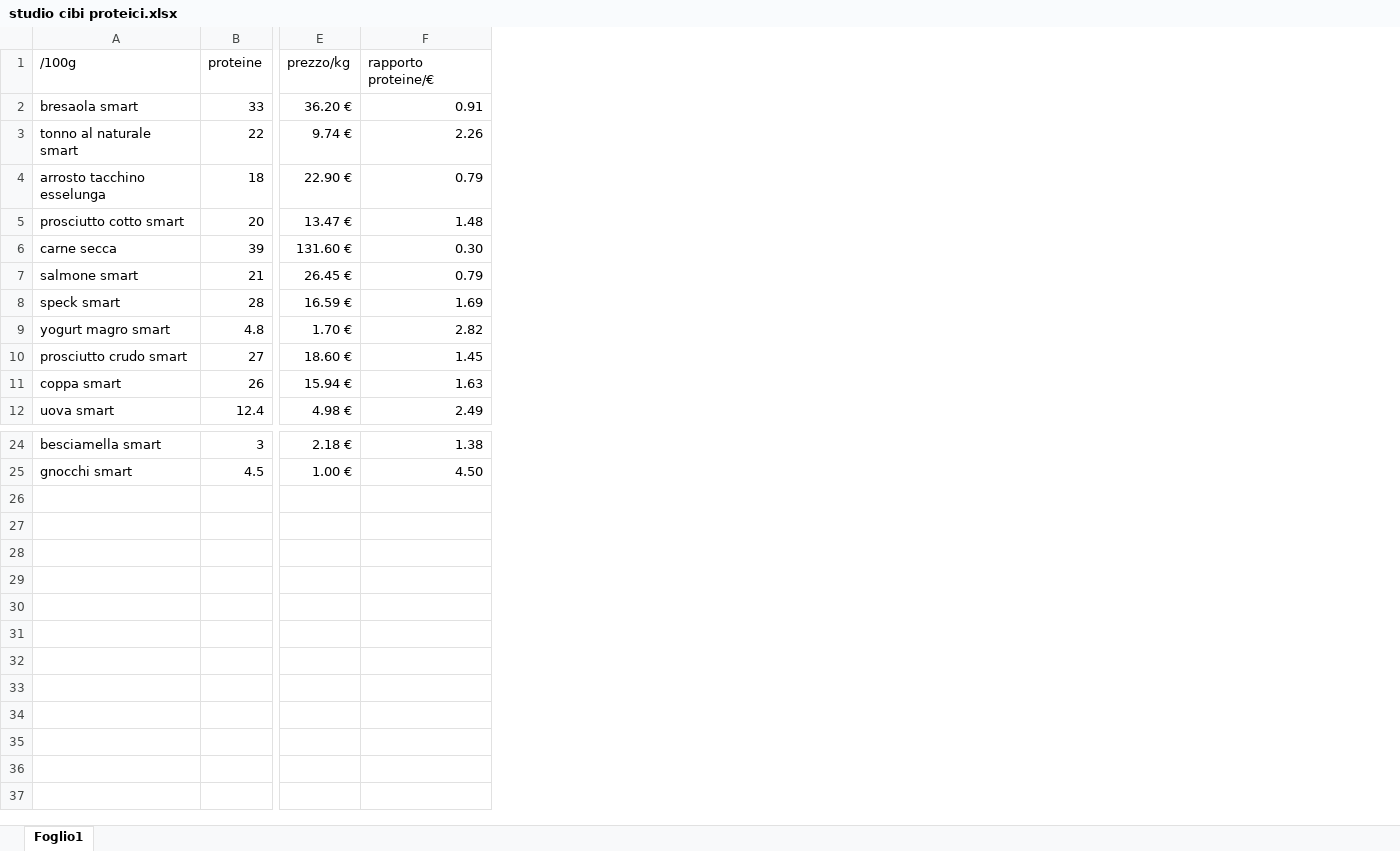
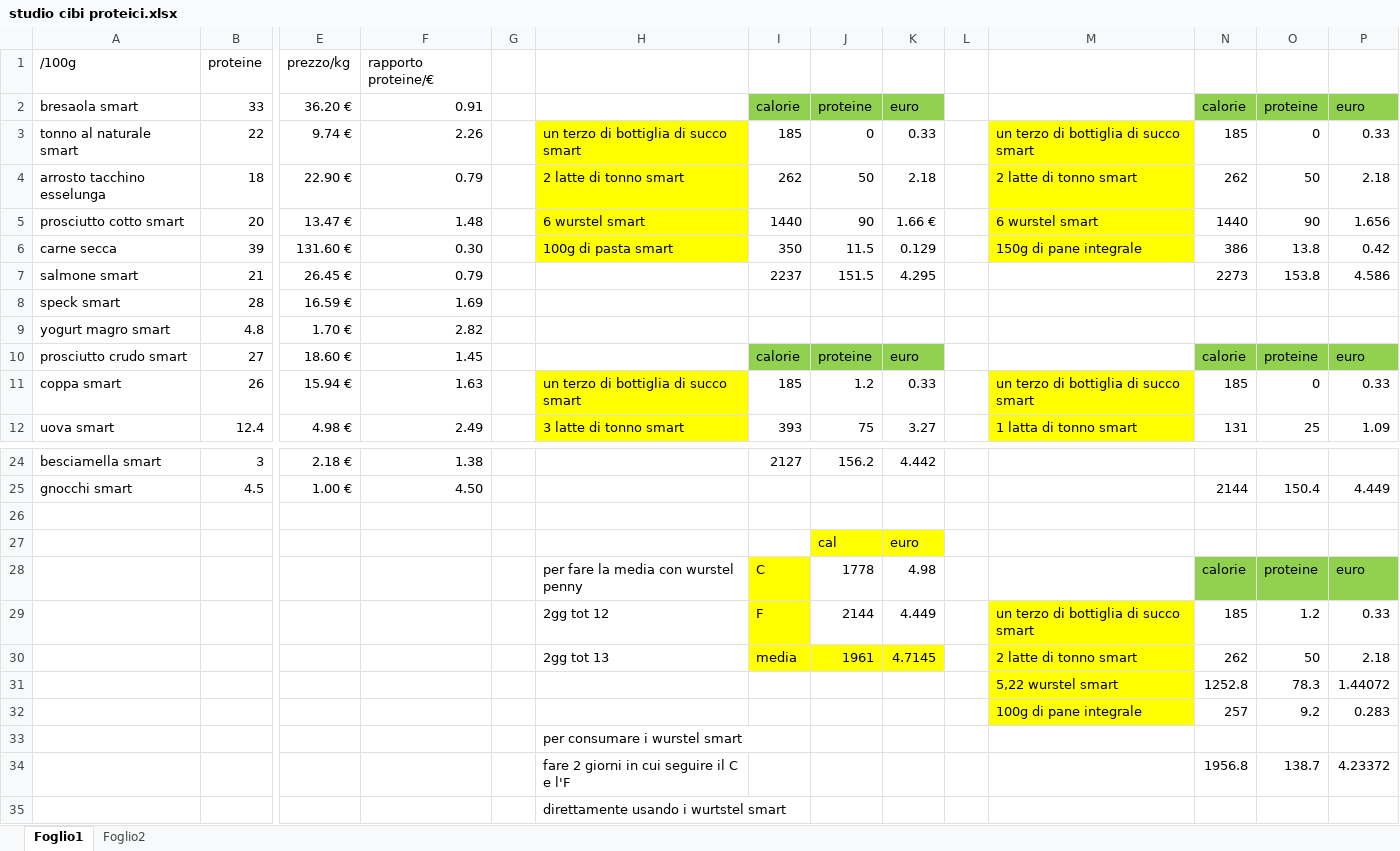
Before and after one commit to teebee03/uni, an Excel workbook: extra/studio cibi proteici.xlsx, sheet Foglio1, drawn as a sheet; only a part is shown, gaps mark what is left out; values as stored, in another font and other column widths than the file's, no borders; table styles not drawn; rows hold the shown columns only; the diff names each change by its address in the sheet, - before the commit and + after, or states it on an @@ line.

```diff
--- a/extra/studio cibi proteici.xlsx (sheet Foglio1)
+++ b/extra/studio cibi proteici.xlsx (sheet Foglio1)
+sheet tab: Foglio2
+column G, empty
+column H, rows 3-12: un terzo di bottiglia di succo smart | 2 latte di tonno smart | 6 wurstel smart | 100g di pasta smart |  |  |  |  | un terzo di bottiglia di succo smart | 3 latte di tonno smart
+column I, rows 2-12: calorie | 185 | 262 | 1440 | 350 | 2237 |  |  | calorie | 185 | 393; row 24: 2127
+column J, rows 2-12: proteine | 0 | 50 | 90 | 11.5 | 151.5 |  |  | proteine | 1.2 | 75; row 24: 156.2
+column K, rows 2-12: euro | 0.33 | 2.18 | 1.66 € | 0.129 | 4.295 |  |  | euro | 0.33 | 3.27; row 24: 4.442
+column L, empty
+column M, rows 3-12: un terzo di bottiglia di succo smart | 2 latte di tonno smart | 6 wurstel smart | 150g di pane integrale |  |  |  |  | un terzo di bottiglia di succo smart | 1 latta di tonno smart
+column N, rows 2-12: calorie | 185 | 262 | 1440 | 386 | 2273 |  |  | calorie | 185 | 131; row 25: 2144
+column O, rows 2-12: proteine | 0 | 50 | 90 | 13.8 | 153.8 |  |  | proteine | 0 | 25; row 25: 150.4
+column P, rows 2-12: euro | 0.33 | 2.18 | 1.656 | 0.42 | 4.586 |  |  | euro | 0.33 | 1.09; row 25: 4.449
+row 26: (empty)
+row 27:  |  |  |  |  |  |  | cal | euro
+row 28:  |  |  |  |  | per fare la media con wurstel penny | C | 1778 | 4.98 |  |  | calorie | proteine | euro
+row 29:  |  |  |  |  | 2gg tot 12 | F | 2144 | 4.449 |  | un terzo di bottiglia di succo smart | 185 | 1.2 | 0.33
+row 30:  |  |  |  |  | 2gg tot 13 | media | 1961 | 4.7145 |  | 2 latte di tonno smart | 262 | 50 | 2.18
+row 31:  |  |  |  |  |  |  |  |  |  | 5,22 wurstel smart | 1252.8 | 78.3 | 1.44072
+row 32:  |  |  |  |  |  |  |  |  |  | 100g di pane integrale | 257 | 9.2 | 0.283
+row 33:  |  |  |  |  | per consumare i wurstel smart
+row 34:  |  |  |  |  | fare 2 giorni in cui seguire il C e l'F |  |  |  |  |  | 1956.8 | 138.7 | 4.23372
+row 35:  |  |  |  |  | direttamente usando i wurtstel smart
```
Also changed, not shown: 15 other files.
